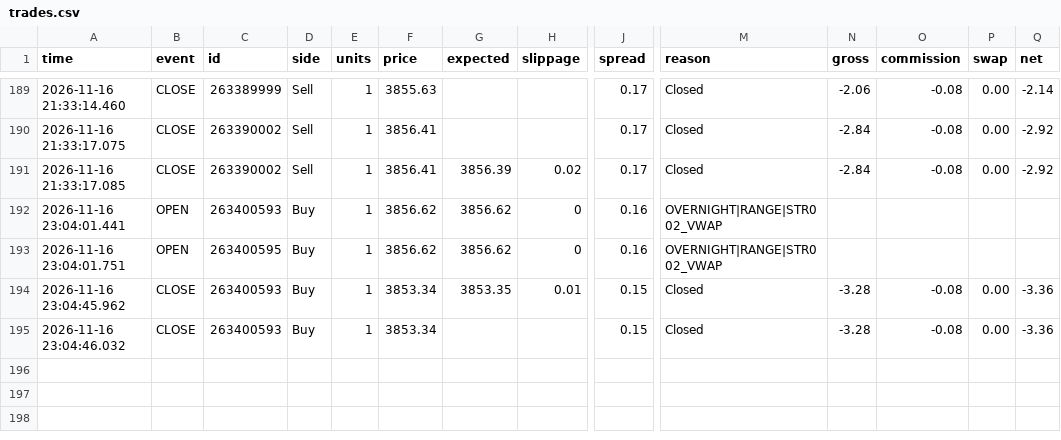
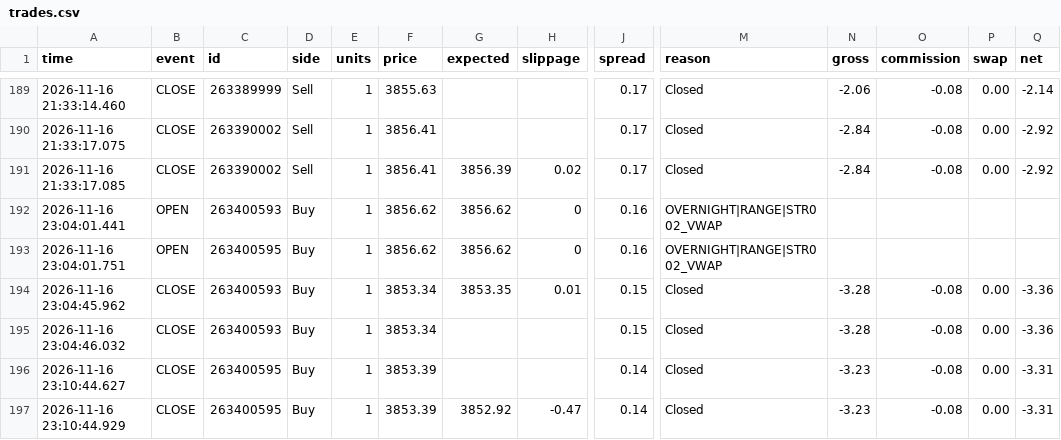
Before and after one commit to piyavutkkl-ch/tgrockza55-ai-cbot-backtest-lab, a CSV file: data/live/XAUUSD/trades.csv, drawn as a sheet; only a part is shown, gaps mark what is left out; rows hold the shown columns only; the diff names each change by its address in the sheet, - before the commit and + after, or states it on an @@ line.

Commit message:
chore(live): sync verified trade telemetry (N=160)

```diff
--- a/data/live/XAUUSD/trades.csv
+++ b/data/live/XAUUSD/trades.csv
+row 196: 2026-11-16 23:10:44.627 | CLOSE | 263400595 | Buy | 1 | 3853.39 |  |  | 0.14 | Closed | -3.23 | -0.08 | 0.00 | -3.31
+row 197: 2026-11-16 23:10:44.929 | CLOSE | 263400595 | Buy | 1 | 3853.39 | 3852.92 | -0.47 | 0.14 | Closed | -3.23 | -0.08 | 0.00 | -3.31
```
Also changed, not shown: 15 other files.
